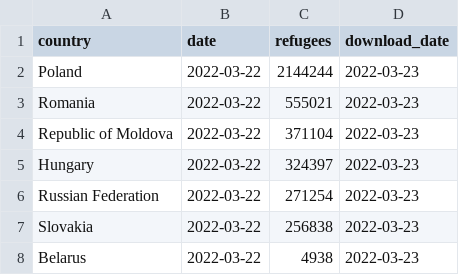
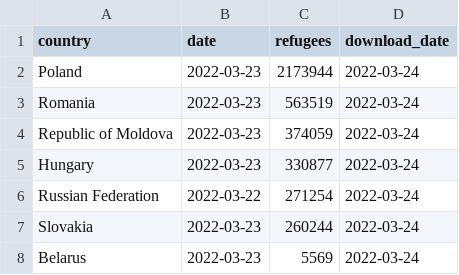
Before and after one commit to datadesk/ukraine-refugee-tracker, a CSV file: processed/latest.csv, drawn as a sheet.

```diff
--- a/processed/latest.csv
+++ b/processed/latest.csv
@@ -1,8 +1,8 @@
 country,date,refugees,download_date
-Poland,2022-03-22,2144244,2022-03-23
-Romania,2022-03-22,555021,2022-03-23
-Republic of Moldova,2022-03-22,371104,2022-03-23
-Hungary,2022-03-22,324397,2022-03-23
-Russian Federation,2022-03-22,271254,2022-03-23
-Slovakia,2022-03-22,256838,2022-03-23
-Belarus,2022-03-22,4938,2022-03-23
+Poland,2022-03-23,2173944,2022-03-24
+Romania,2022-03-23,563519,2022-03-24
+Republic of Moldova,2022-03-23,374059,2022-03-24
+Hungary,2022-03-23,330877,2022-03-24
+Russian Federation,2022-03-22,271254,2022-03-24
+Slovakia,2022-03-23,260244,2022-03-24
+Belarus,2022-03-23,5569,2022-03-24
```
Also changed, not shown: 3 other files.
